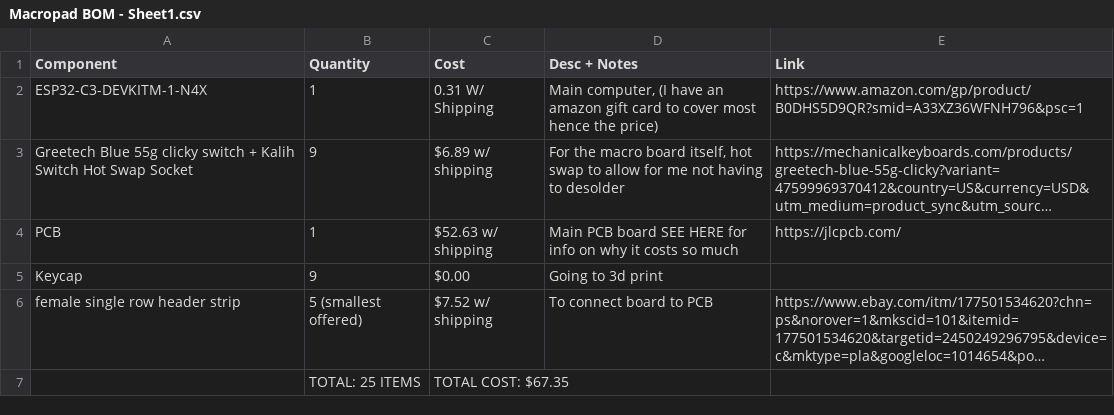
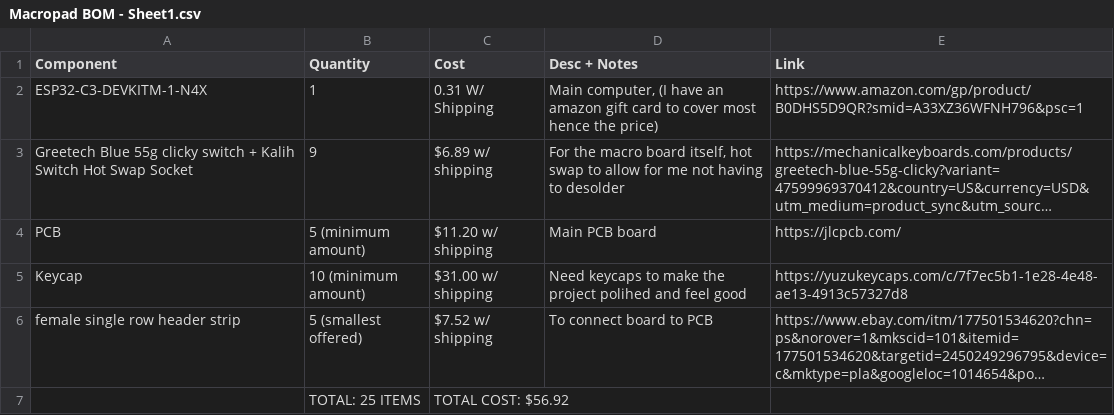
Before and after one commit to Jack-Jacobson/CustomMacroPad, a CSV file: Macropad BOM - Sheet1.csv, drawn as a sheet; long unchanged cells end in …; the diff names each change by its address in the sheet, - before the commit and + after, or states it on an @@ line.

Commit message:
Update costs
Updated quantities and costs for components in the BOM.

```diff
--- a/Macropad BOM - Sheet1.csv
+++ b/Macropad BOM - Sheet1.csv
-B4 (Quantity): 1
+B4 (Quantity): 5 (minimum amount)
-C4 (Cost): $52.63 w/ shipping
+C4 (Cost): $11.20 w/ shipping
-D4 (Desc + Notes): Main PCB board SEE HERE for info on why it costs so much
+D4 (Desc + Notes): Main PCB board
-B5 (Quantity): 9
+B5 (Quantity): 10 (minimum amount)
-C5 (Cost): $0.00
+C5 (Cost): $31.00 w/ shipping
-D5 (Desc + Notes): Going to 3d print
+D5 (Desc + Notes): Need keycaps to make the project polihed and feel good
-E5 (Link): (empty)
+E5 (Link): https://yuzukeycaps.com/c/7f7ec5b1-1e28-4e48-ae13-4913c57327d8
-C7 (Cost): TOTAL COST: $67.35
+C7 (Cost): TOTAL COST: $56.92
```
